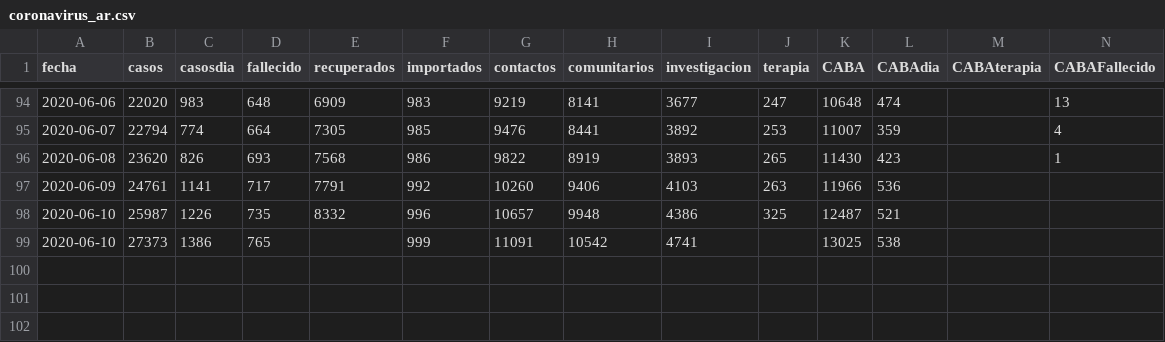
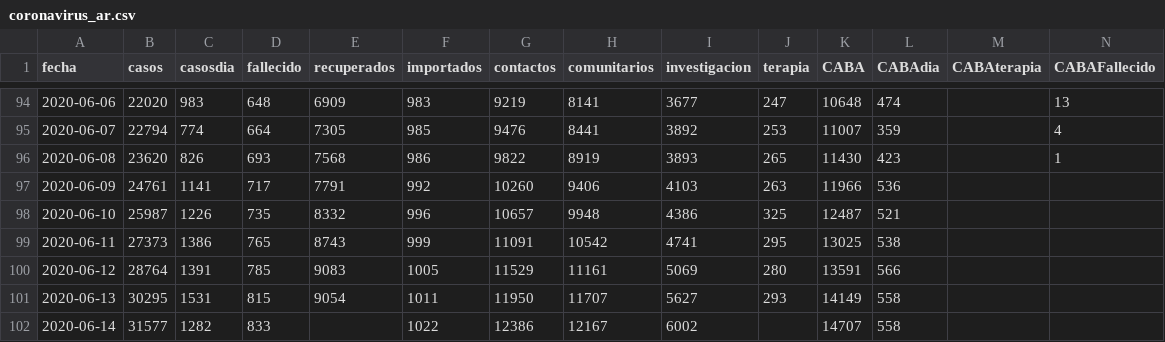
Before and after one commit to covid19UNGS/proyecciones, a CSV file: Data/coronavirus_ar.csv, drawn as a sheet; only a part is shown, gaps mark what is left out; rows hold the shown columns only; the diff names each change by its address in the sheet, - before the commit and + after, or states it on an @@ line.

Commit message:
update data & index

```diff
--- a/Data/coronavirus_ar.csv
+++ b/Data/coronavirus_ar.csv
-A99 (fecha): 2020-06-10
+A99 (fecha): 2020-06-11
-E99 (recuperados): (empty)
+E99 (recuperados): 8743
-J99 (terapia): (empty)
+J99 (terapia): 295
+row 100: 2020-06-12 | 28764 | 1391 | 785 | 9083 | 1005 | 11529 | 11161 | 5069 | 280 | 13591 | 566
+row 101: 2020-06-13 | 30295 | 1531 | 815 | 9054 | 1011 | 11950 | 11707 | 5627 | 293 | 14149 | 558
+row 102: 2020-06-14 | 31577 | 1282 | 833 |  | 1022 | 12386 | 12167 | 6002 |  | 14707 | 558
```
Also changed, not shown: 3 other files.
